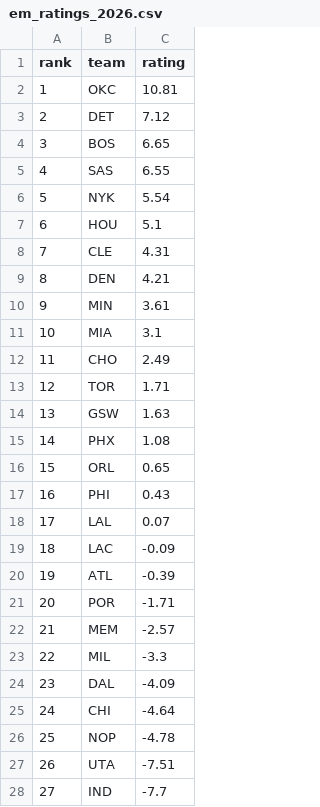
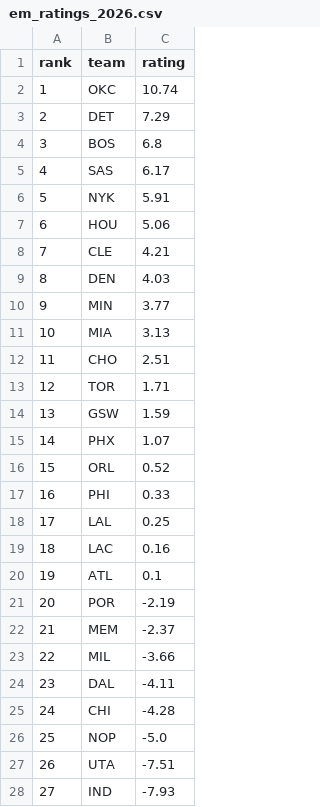
Before and after one commit to xocelyk/nba-forecast, a CSV file: data/em_ratings_2026.csv, drawn as a sheet; only a part is shown; the diff covers the shown part only.

```diff
--- a/data/em_ratings_2026.csv
+++ b/data/em_ratings_2026.csv
@@ -1,28 +1,28 @@
 rank,team,rating
-1,OKC,10.81
-2,DET,7.12
-3,BOS,6.65
-4,SAS,6.55
-5,NYK,5.54
-6,HOU,5.1
-7,CLE,4.31
-8,DEN,4.21
-9,MIN,3.61
-10,MIA,3.1
-11,CHO,2.49
+1,OKC,10.74
+2,DET,7.29
+3,BOS,6.8
+4,SAS,6.17
+5,NYK,5.91
+6,HOU,5.06
+7,CLE,4.21
+8,DEN,4.03
+9,MIN,3.77
+10,MIA,3.13
+11,CHO,2.51
 12,TOR,1.71
-13,GSW,1.63
-14,PHX,1.08
-15,ORL,0.65
-16,PHI,0.43
-17,LAL,0.07
-18,LAC,-0.09
-19,ATL,-0.39
-20,POR,-1.71
-21,MEM,-2.57
-22,MIL,-3.3
-23,DAL,-4.09
-24,CHI,-4.64
-25,NOP,-4.78
+13,GSW,1.59
+14,PHX,1.07
+15,ORL,0.52
+16,PHI,0.33
+17,LAL,0.25
+18,LAC,0.16
+19,ATL,0.1
+20,POR,-2.19
+21,MEM,-2.37
+22,MIL,-3.66
+23,DAL,-4.11
+24,CHI,-4.28
+25,NOP,-5.0
 26,UTA,-7.51
-27,IND,-7.7
+27,IND,-7.93
```
Also changed, not shown: 2 edited cells elsewhere in this file, data/games/year_data_2026.csv, data/main_2026.csv, 12 other files.
